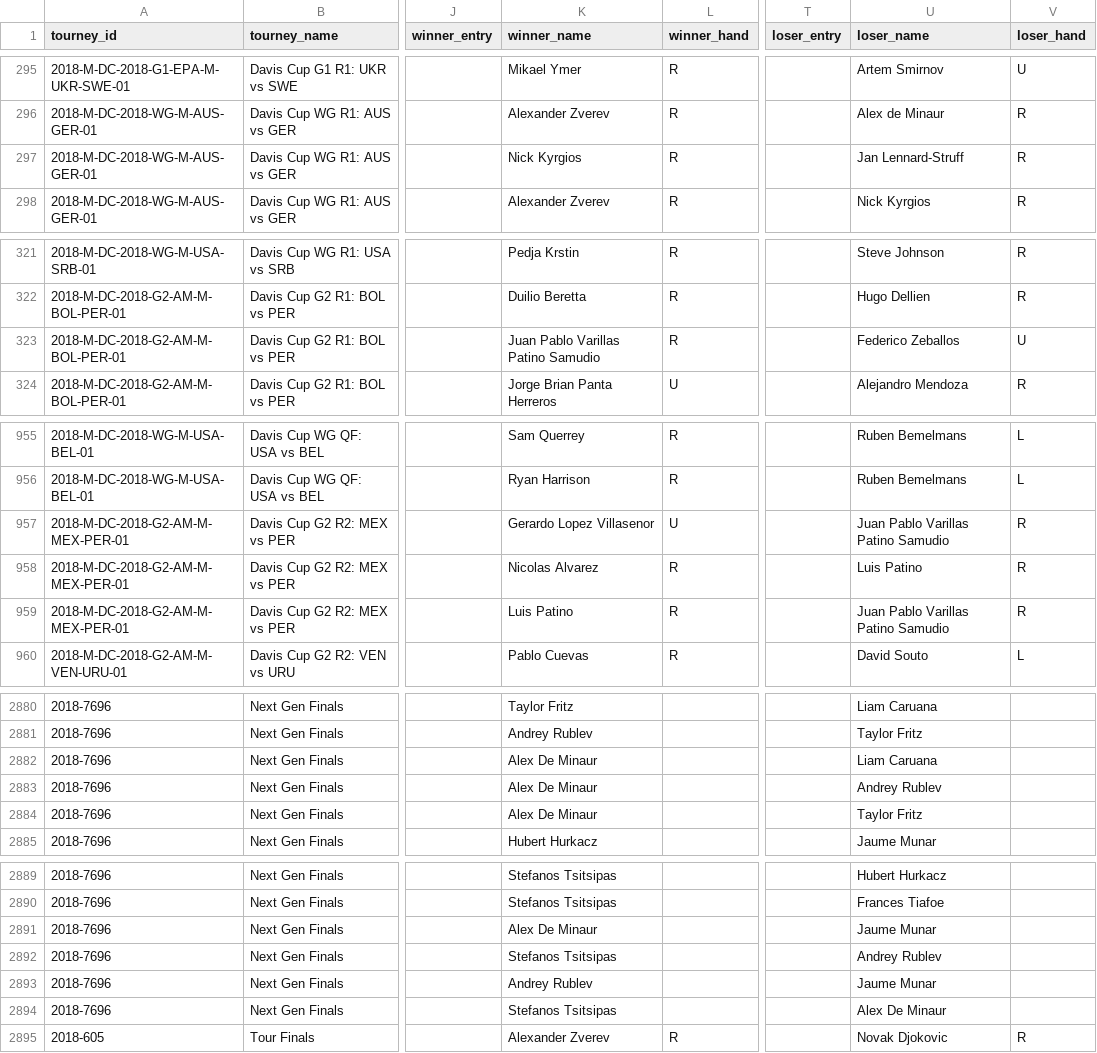
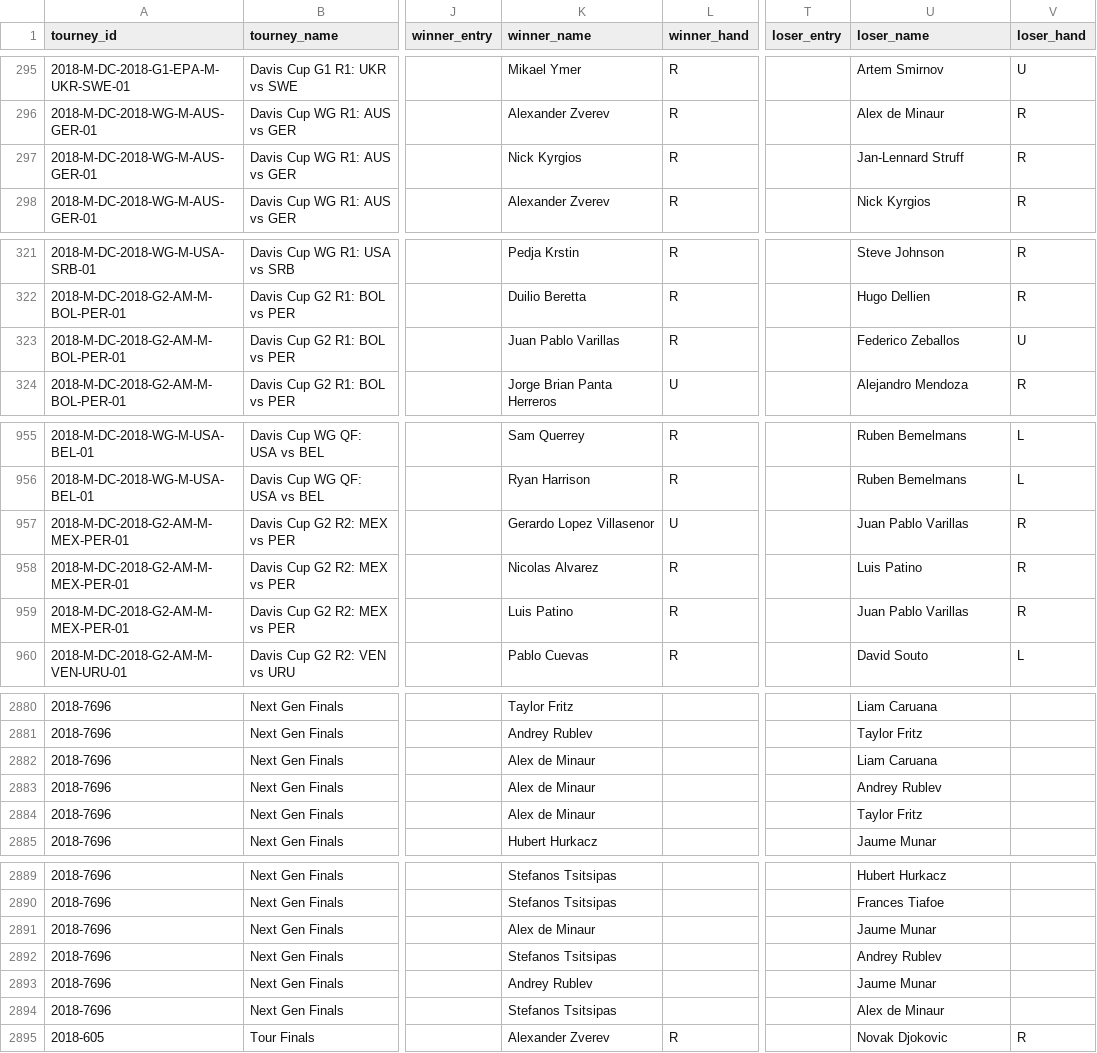
Before and after one commit to Tennismylife/TML-Database, a CSV file: 2018.csv, drawn as a sheet; only a part is shown, gaps mark what is left out; the diff covers the shown part only; the diff names each change by its address in the sheet, - before the commit and + after, or states it on an @@ line.

```diff
--- a/2018.csv
+++ b/2018.csv
-U297 (loser_name): Jan Lennard-Struff
+U297 (loser_name): Jan-Lennard Struff
-K323 (winner_name): Juan Pablo Varillas Patino Samudio
+K323 (winner_name): Juan Pablo Varillas
-U957 (loser_name): Juan Pablo Varillas Patino Samudio
+U957 (loser_name): Juan Pablo Varillas
-U959 (loser_name): Juan Pablo Varillas Patino Samudio
+U959 (loser_name): Juan Pablo Varillas
-K2882:K2884 (winner_name): Alex De Minaur
+K2882:K2884 (winner_name): Alex de Minaur
-K2891 (winner_name): Alex De Minaur
+K2891 (winner_name): Alex de Minaur
-U2894 (loser_name): Alex De Minaur
+U2894 (loser_name): Alex de Minaur
```
Also changed, not shown: 1 edited cell elsewhere in this file, 2017.csv, 2019.csv, 1 other file.
